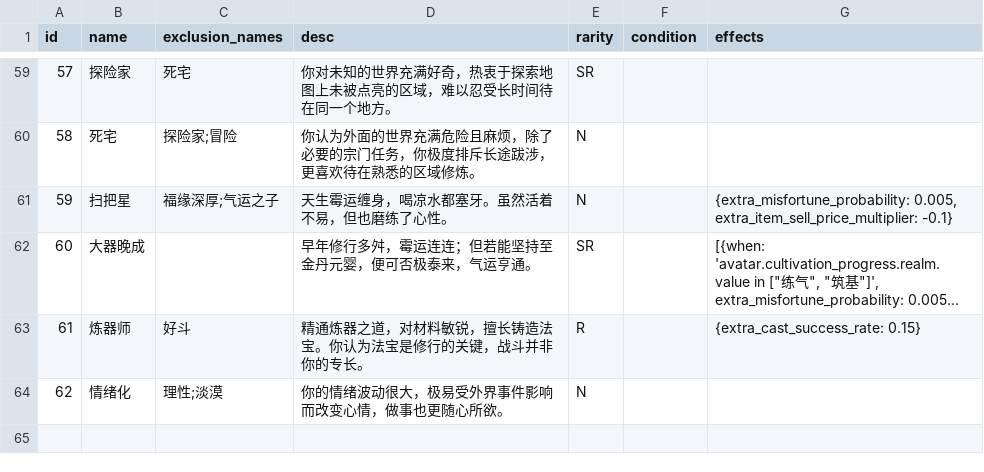
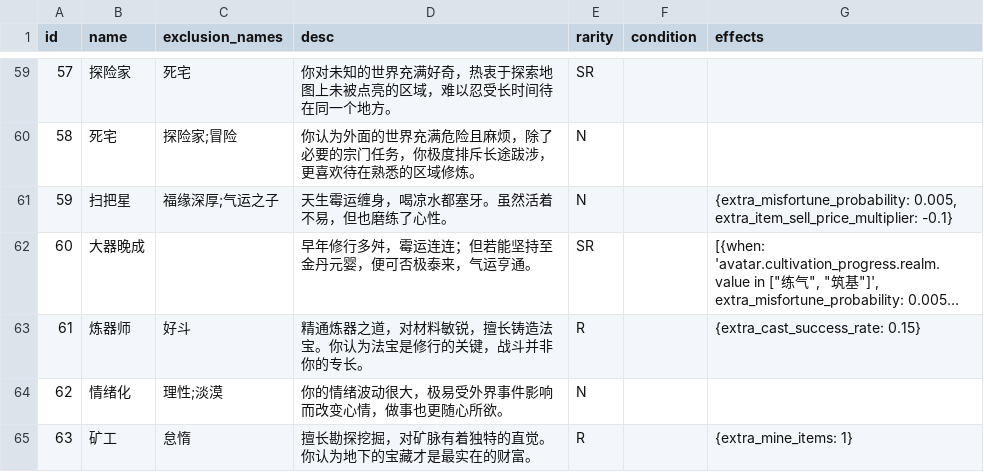
Before and after one commit to 4thfever/cultivation-world-simulator, a CSV file: static/game_configs/persona.csv, drawn as a sheet; only a part is shown, gaps mark what is left out; long unchanged cells end in …; the diff names each change by its address in the sheet, - before the commit and + after, or states it on an @@ line.

```diff
--- a/static/game_configs/persona.csv
+++ b/static/game_configs/persona.csv
+row 65: 63 | 矿工 | 怠惰 | 擅长勘探挖掘，对矿脉有着独特的直觉。你认为地下的宝藏才是最实在的财富。 | R |  | {extra_mine_items: 1}
```
Also changed, not shown: 16 other files.
